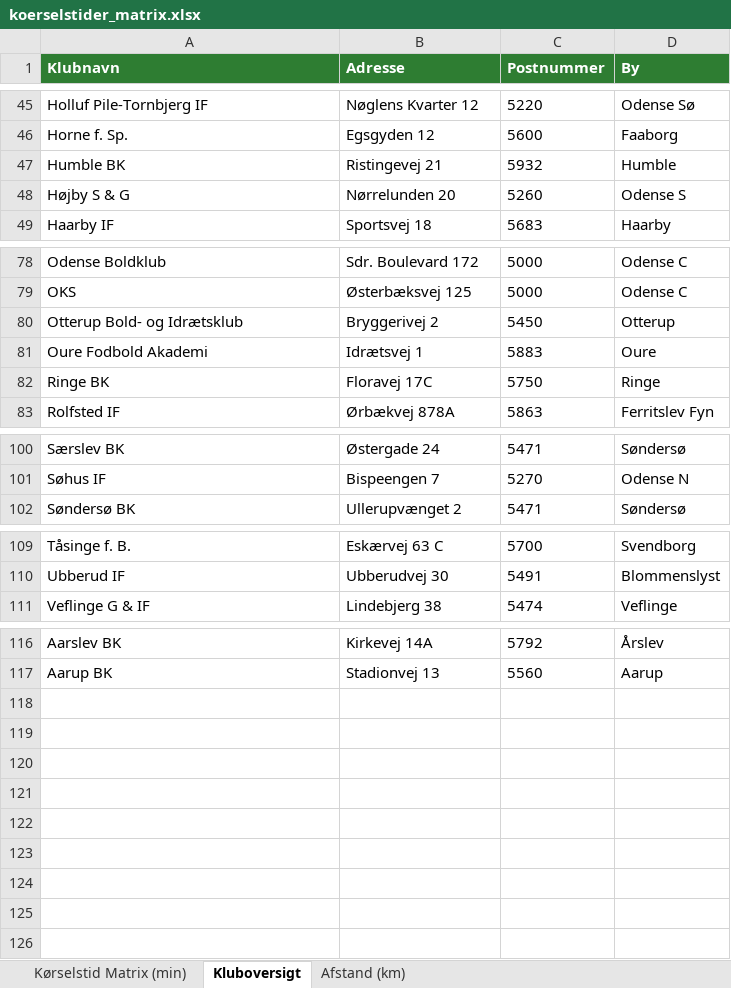
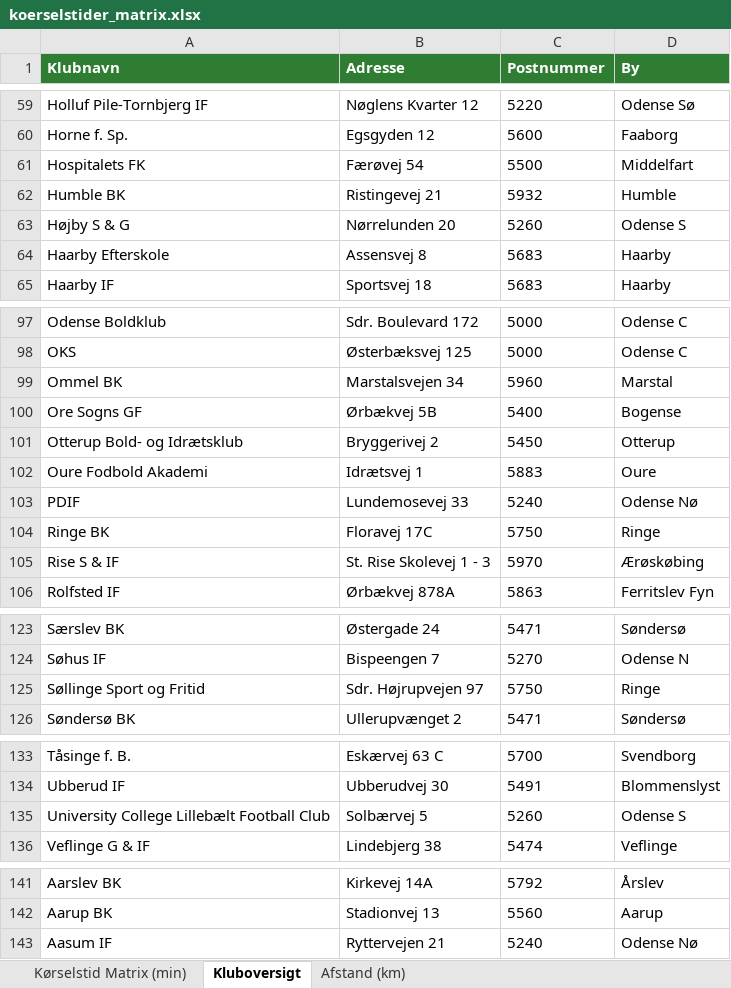
Before and after one commit to rasmuscyril-byte/koerselstid-fodbold, an Excel workbook: exports/koerselstider_matrix.xlsx, sheet Kluboversigt, drawn as a sheet; only a part is shown, gaps mark what is left out; values as stored, in another font and other column widths than the file's, no borders; the diff covers the shown part only; the diff names each change by its address in the sheet, - before the commit and + after, or states it on an @@ line.

```diff
--- a/exports/koerselstider_matrix.xlsx (sheet Kluboversigt)
+++ b/exports/koerselstider_matrix.xlsx (sheet Kluboversigt)
+row 61: Hospitalets FK | Færøvej 54 | 5500 | Middelfart
+row 64: Haarby Efterskole | Assensvej 8 | 5683 | Haarby
+row 99: Ommel BK | Marstalsvejen 34 | 5960 | Marstal
+row 100: Ore Sogns GF | Ørbækvej 5B | 5400 | Bogense
+row 103: PDIF | Lundemosevej 33 | 5240 | Odense Nø
+row 105: Rise S & IF | St. Rise Skolevej 1 - 3 | 5970 | Ærøskøbing
+row 125: Søllinge Sport og Fritid | Sdr. Højrupvejen 97 | 5750 | Ringe
+row 135: University College Lillebælt Football Club | Solbærvej 5 | 5260 | Odense S
+row 143: Aasum IF | Ryttervejen 21 | 5240 | Odense Nø
```
Also changed, not shown: 17 added rows and 3 edited cells elsewhere in this sheet, sheet Afstand (km), sheet Kørselstid Matrix (min), 6 other files.
